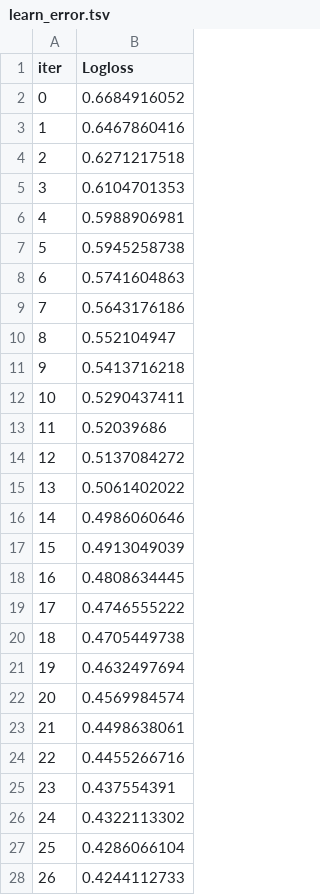
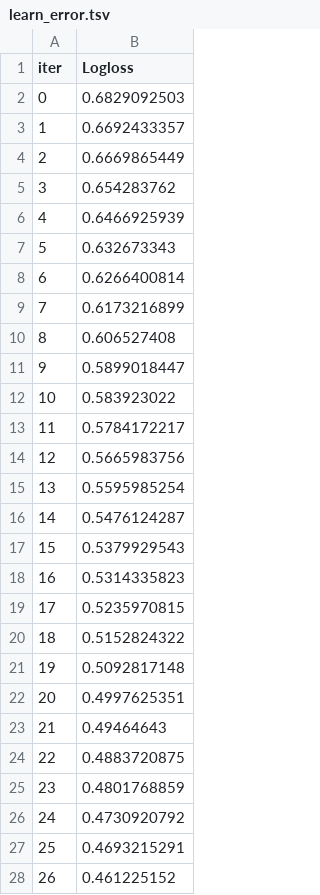
Before and after one commit to sjh146/analyist_dd, a TSV file: services/xgboost-ml/catboost_info/learn_error.tsv, drawn as a sheet; only a part is shown; the diff covers the shown part only.

```diff
--- a/services/xgboost-ml/catboost_info/learn_error.tsv
+++ b/services/xgboost-ml/catboost_info/learn_error.tsv
@@ -1,28 +1,28 @@
 iter	Logloss
-0	0.6684916052
-1	0.6467860416
-2	0.6271217518
-3	0.6104701353
-4	0.5988906981
-5	0.5945258738
-6	0.5741604863
-7	0.5643176186
-8	0.552104947
-9	0.5413716218
-10	0.5290437411
-11	0.52039686
-12	0.5137084272
-13	0.5061402022
-14	0.4986060646
-15	0.4913049039
-16	0.4808634445
-17	0.4746555222
-18	0.4705449738
-19	0.4632497694
-20	0.4569984574
-21	0.4498638061
-22	0.4455266716
-23	0.437554391
-24	0.4322113302
-25	0.4286066104
-26	0.4244112733
+0	0.6829092503
+1	0.6692433357
+2	0.6669865449
+3	0.654283762
+4	0.6466925939
+5	0.632673343
+6	0.6266400814
+7	0.6173216899
+8	0.606527408
+9	0.5899018447
+10	0.583923022
+11	0.5784172217
+12	0.5665983756
+13	0.5595985254
+14	0.5476124287
+15	0.5379929543
+16	0.5314335823
+17	0.5235970815
+18	0.5152824322
+19	0.5092817148
+20	0.4997625351
+21	0.49464643
+22	0.4883720875
+23	0.4801768859
+24	0.4730920792
+25	0.4693215291
+26	0.461225152
```
Also changed, not shown: 18 removed rows and 25 edited cells elsewhere in this file, services/xgboost-ml/catboost_info/test_error.tsv, services/xgboost-ml/catboost_info/time_left.tsv, 13 other files.
